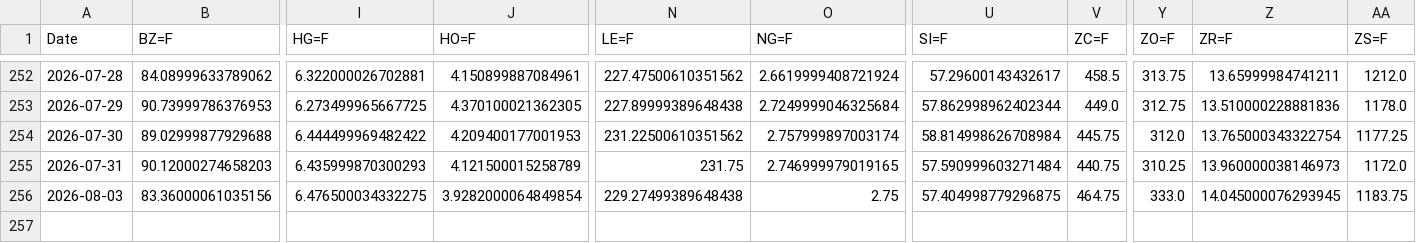
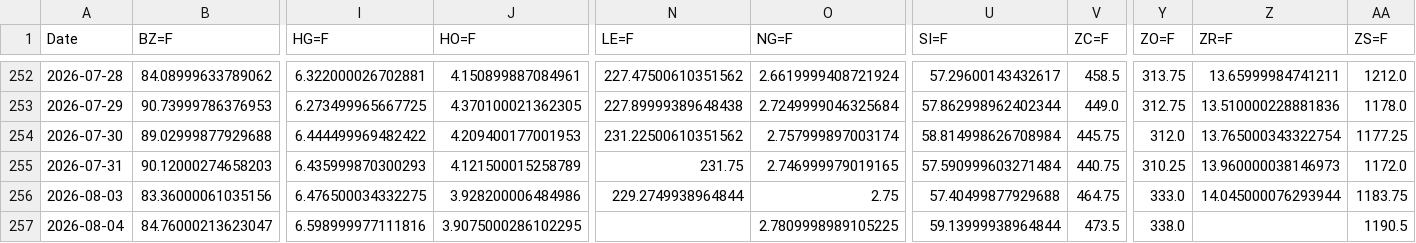
Before and after one commit to efranks0/market-monitor, a CSV file: data/cache/commodity_prices.csv, drawn as a sheet; only a part is shown, gaps mark what is left out; rows hold the shown columns only; the diff names each change by its address in the sheet, - before the commit and + after, or states it on an @@ line.

```diff
--- a/data/cache/commodity_prices.csv
+++ b/data/cache/commodity_prices.csv
-J256 (HO=F): 3.9282000064849854
+J256 (HO=F): 3.928200006484986
-N256 (LE=F): 229.27499389648438
+N256 (LE=F): 229.2749938964844
-U256 (SI=F): 57.404998779296875
+U256 (SI=F): 57.40499877929688
-Z256 (ZR=F): 14.045000076293945
+Z256 (ZR=F): 14.045000076293944
+row 257: 2026-08-04 | 84.76000213623047 | 6.598999977111816 | 3.9075000286102295 |  | 2.7809998989105225 | 59.13999938964844 | 473.5 | 338.0 |  | 1190.5
```
Also changed, not shown: data/cache/crypto_prices.csv, data/cache/stock_prices.csv, 3 other files.
